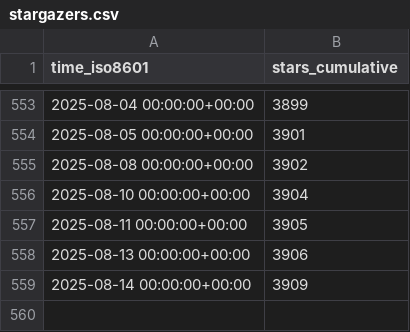
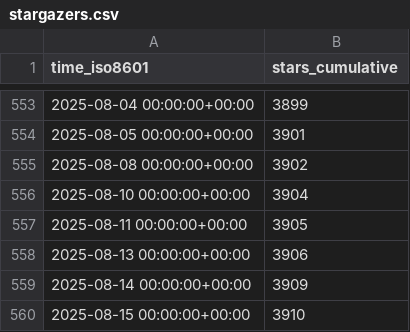
Before and after one commit to alairock/neosync, a CSV file: nucleuscloud/neosync/ghrs-data/stargazers.csv, drawn as a sheet; only a part is shown, gaps mark what is left out.

```diff
--- a/nucleuscloud/neosync/ghrs-data/stargazers.csv
+++ b/nucleuscloud/neosync/ghrs-data/stargazers.csv
@@ -559 +559,2 @@ time_iso8601,stars_cumulative
 2025-08-14 00:00:00+00:00,3909
+2025-08-15 00:00:00+00:00,3910
```
